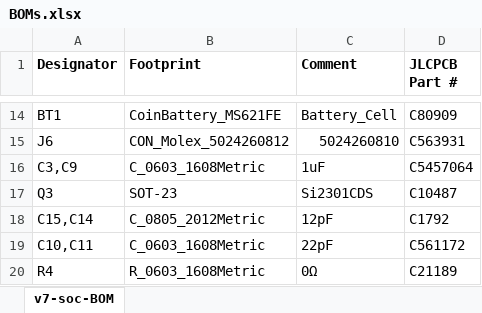
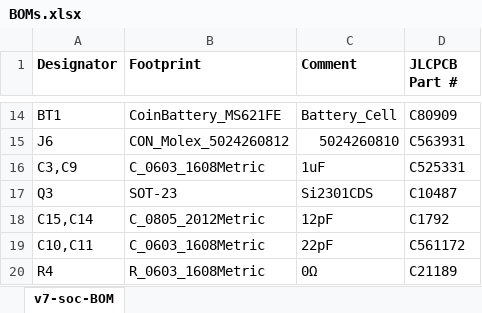
Before and after one commit to martinberlin/Sharp-LV, an Excel workbook: S3-silicon-Sharp-Touch/fabrication/BOMs.xlsx, sheet v7-soc-BOM, drawn as a sheet; only a part is shown, gaps mark what is left out; values as stored, in another font and other column widths than the file's, no borders; the diff names each change by its address in the sheet, - before the commit and + after, or states it on an @@ line.

```diff
--- a/S3-silicon-Sharp-Touch/fabrication/BOMs.xlsx (sheet v7-soc-BOM)
+++ b/S3-silicon-Sharp-Touch/fabrication/BOMs.xlsx (sheet v7-soc-BOM)
-D16 (JLCPCB Part #): C5457064
+D16 (JLCPCB Part #): C525331
```
Also changed, not shown: S3-silicon-Sharp-Touch/fabrication/S3-pos.xlsx, 25 other files.
